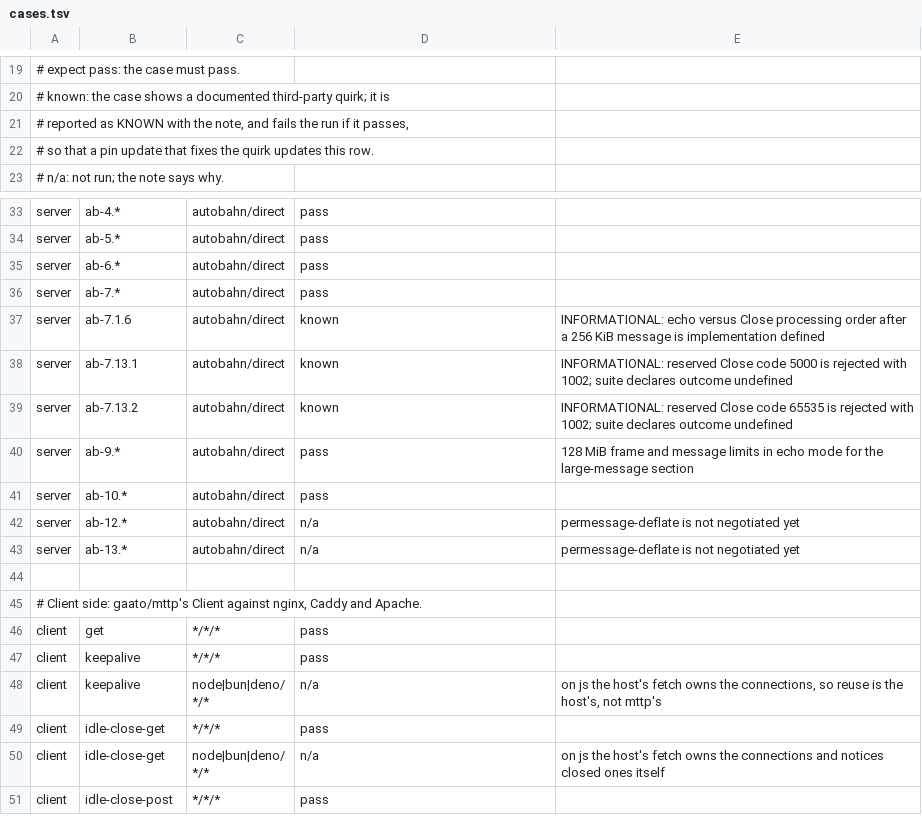
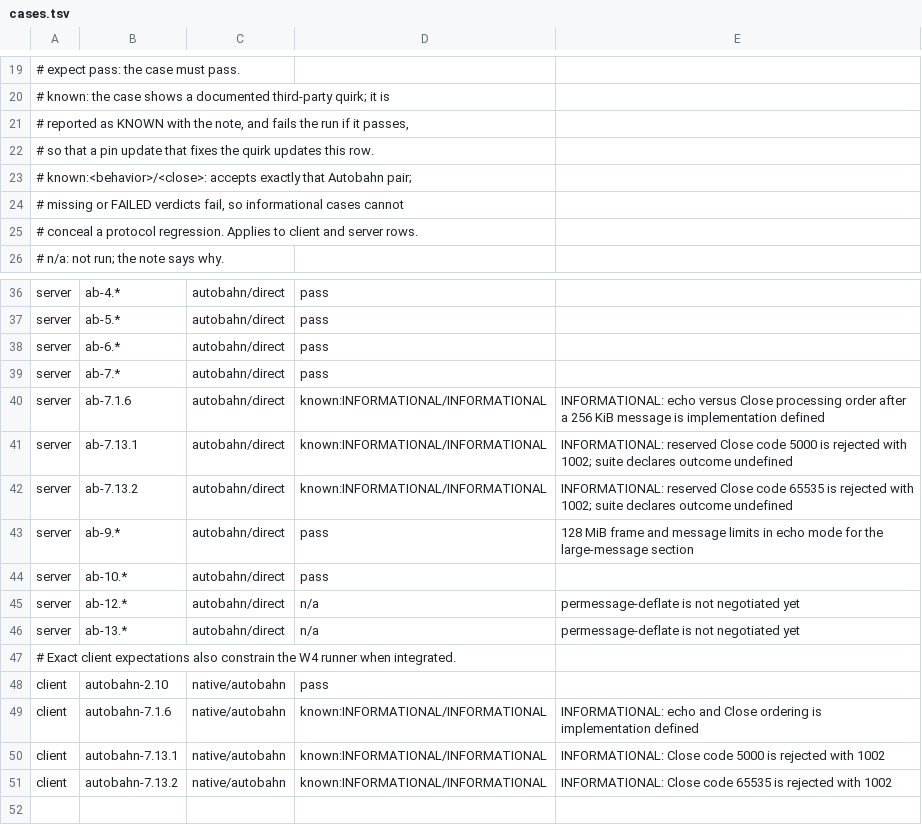
Before and after one commit to gaato/mttp, a TSV file: interop/cases.tsv, drawn as a sheet; only a part is shown, gaps mark what is left out; the shorter side is filled out with more unchanged rows.

Commit message:
Write Pongs apart from reading, and waive only informational Autobahn cases
Writing a Pong inline in recv deadlocked two sessions over a
backpressured connection: with a Ping pending on each side, both
receivers waited on their Pong writes and neither read. Pong output now
runs apart from input, so reading goes on while a protected Pong write
waits for the peer; a half-written Pong is finished, never left. Tests
fill both directions, at 1 byte and at 64 KiB, under explored
schedules, with cancellation, EOF and errors.

The known rows for Autobahn cases 7.1.6, 7.13.1 and 7.13.2 accepted any
failure; the adapter now reports the exact behavior and close verdicts
and the rows accept only INFORMATIONAL, so FAILED or a missing verdict
fails the run, on the client side as well.

```diff
--- a/interop/cases.tsv
+++ b/interop/cases.tsv
@@ -22,2 +22,5 @@
 #           so that a pin update that fixes the quirk updates this row.
+#           known:<behavior>/<close>: accepts exactly that Autobahn pair;
+#           missing or FAILED verdicts fail, so informational cases cannot
+#           conceal a protocol regression. Applies to client and server rows.
 #           n/a: not run; the note says why.
@@ -36,5 +39,5 @@ server	ab-6.*	autobahn/direct	pass
 server	ab-7.*	autobahn/direct	pass
-server	ab-7.1.6	autobahn/direct	known	INFORMATIONAL: echo versus Close processing order after a 256 KiB message is implementation defined
-server	ab-7.13.1	autobahn/direct	known	INFORMATIONAL: reserved Close code 5000 is rejected with 1002; suite declares outcome undefined
-server	ab-7.13.2	autobahn/direct	known	INFORMATIONAL: reserved Close code 65535 is rejected with 1002; suite declares outcome undefined
+server	ab-7.1.6	autobahn/direct	known:INFORMATIONAL/INFORMATIONAL	INFORMATIONAL: echo versus Close processing order after a 256 KiB message is implementation defined
+server	ab-7.13.1	autobahn/direct	known:INFORMATIONAL/INFORMATIONAL	INFORMATIONAL: reserved Close code 5000 is rejected with 1002; suite declares outcome undefined
+server	ab-7.13.2	autobahn/direct	known:INFORMATIONAL/INFORMATIONAL	INFORMATIONAL: reserved Close code 65535 is rejected with 1002; suite declares outcome undefined
 server	ab-9.*	autobahn/direct	pass	128 MiB frame and message limits in echo mode for the large-message section
@@ -43,2 +46,7 @@ server	ab-12.*	autobahn/direct	n/a	permessage-deflate is not negotiated yet
 server	ab-13.*	autobahn/direct	n/a	permessage-deflate is not negotiated yet
+# Exact client expectations also constrain the W4 runner when integrated.
+client	autobahn-2.10	native/autobahn	pass
+client	autobahn-7.1.6	native/autobahn	known:INFORMATIONAL/INFORMATIONAL	INFORMATIONAL: echo and Close ordering is implementation defined
+client	autobahn-7.13.1	native/autobahn	known:INFORMATIONAL/INFORMATIONAL	INFORMATIONAL: Close code 5000 is rejected with 1002
+client	autobahn-7.13.2	native/autobahn	known:INFORMATIONAL/INFORMATIONAL	INFORMATIONAL: Close code 65535 is rejected with 1002
 
```
Also changed, not shown: scripts/test_manifest.tsv, 12 other files.
